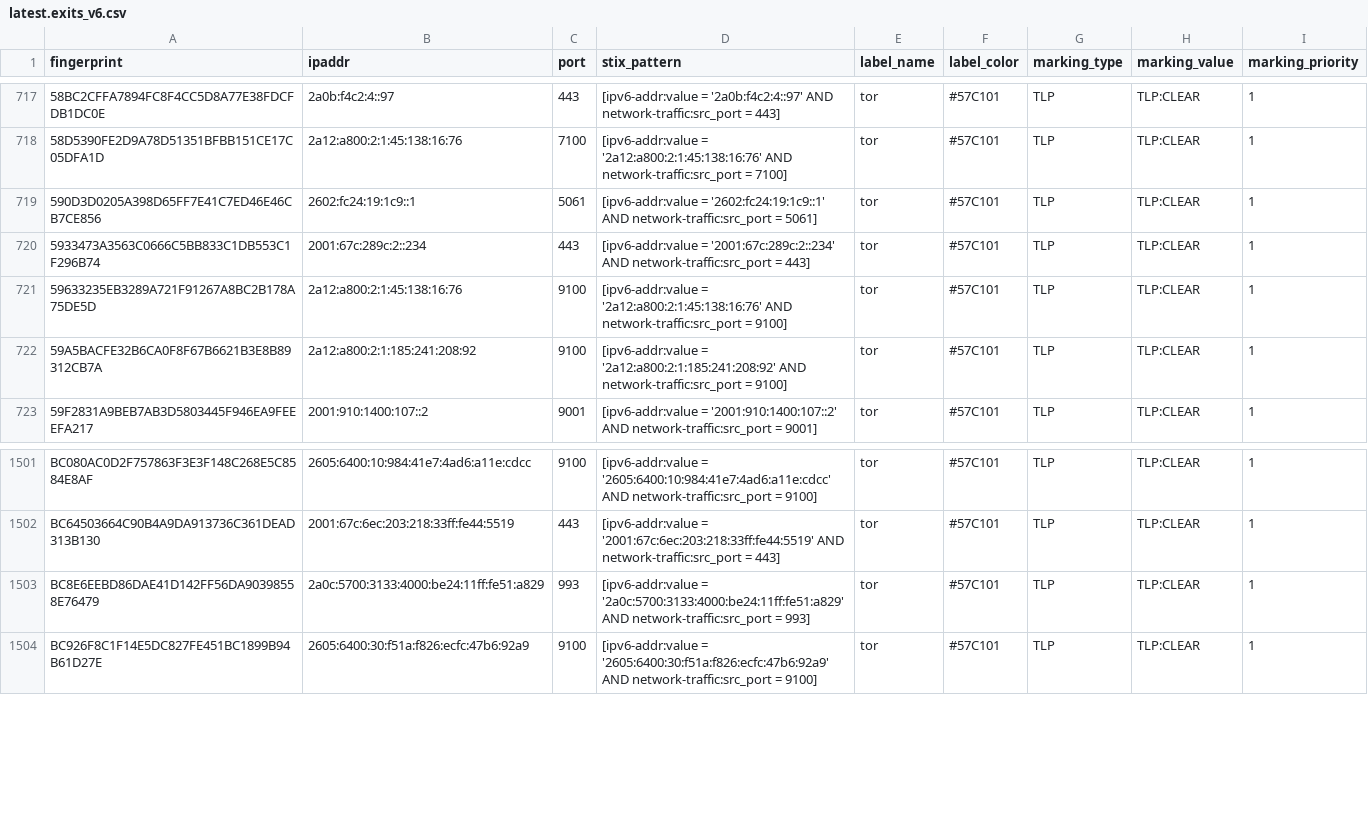
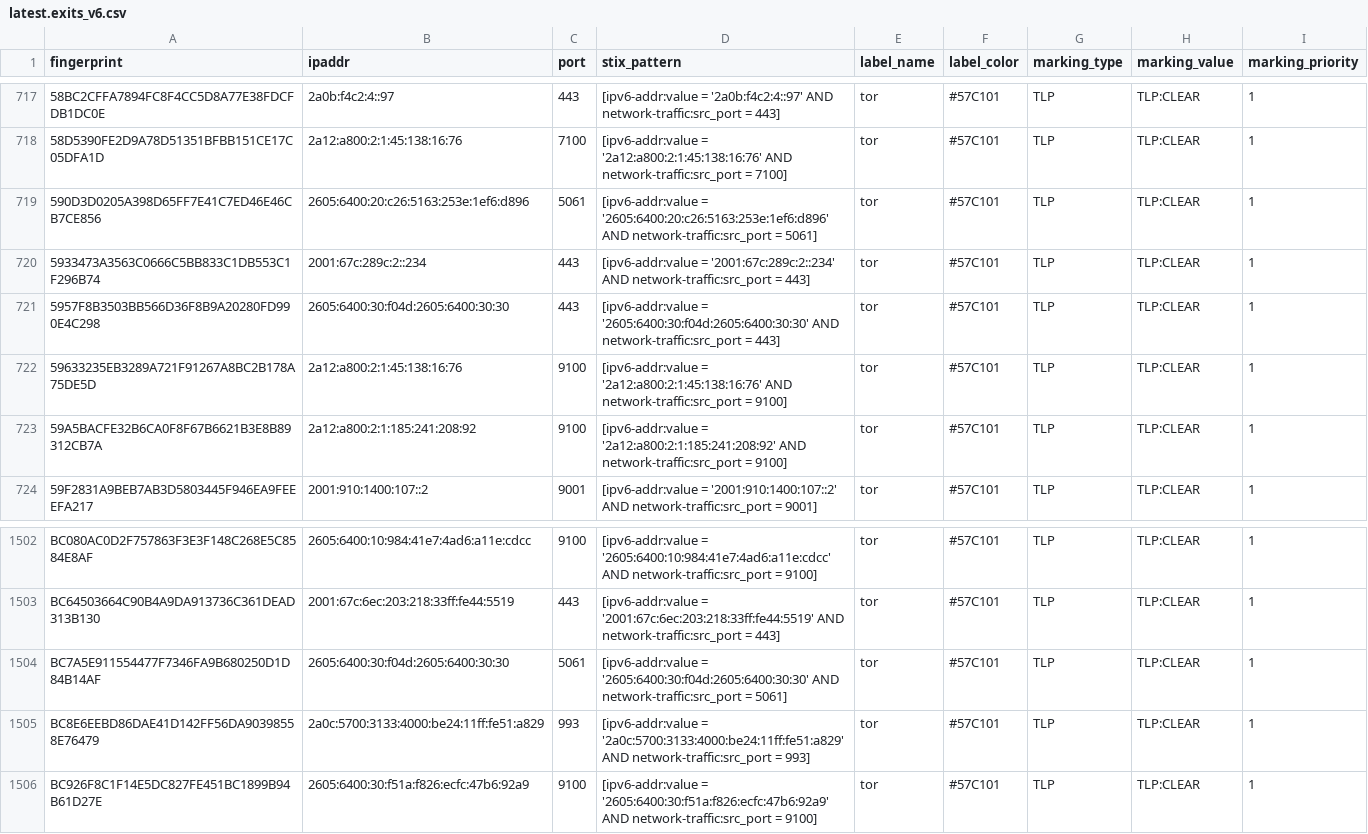
Before and after one commit to DreadFog/tor_csv_feed_opencti, a CSV file: latest.exits_v6.csv, drawn as a sheet; only a part is shown, gaps mark what is left out.

```diff
--- a/latest.exits_v6.csv
+++ b/latest.exits_v6.csv
@@ -718,4 +718,5 @@ fingerprint,ipaddr,port,stix_pattern,label_name,label_color,marking_type,marking
 58D5390FE2D9A78D51351BFBB151CE17C05DFA1D,2a12:a800:2:1:45:138:16:76,7100,[ipv6-addr:value = '2a12:a800:2:1:45:138:16:76' AND network-traffic:src_port = 7100],tor,#57C101,TLP,TLP:CLEAR,1
-590D3D0205A398D65FF7E41C7ED46E46CB7CE856,2602:fc24:19:1c9::1,5061,[ipv6-addr:value = '2602:fc24:19:1c9::1' AND network-traffic:src_port = 5061],tor,#57C101,TLP,TLP:CLEAR,1
+590D3D0205A398D65FF7E41C7ED46E46CB7CE856,2605:6400:20:c26:5163:253e:1ef6:d896,5061,[ipv6-addr:value = '2605:6400:20:c26:5163:253e:1ef6:d896' AND network-traffic:src_port = 5061],tor,#57C101,TLP,TLP:CLEAR,1
 5933473A3563C0666C5BB833C1DB553C1F296B74,2001:67c:289c:2::234,443,[ipv6-addr:value = '2001:67c:289c:2::234' AND network-traffic:src_port = 443],tor,#57C101,TLP,TLP:CLEAR,1
+5957F8B3503BB566D36F8B9A20280FD990E4C298,2605:6400:30:f04d:2605:6400:30:30,443,[ipv6-addr:value = '2605:6400:30:f04d:2605:6400:30:30' AND network-traffic:src_port = 443],tor,#57C101,TLP,TLP:CLEAR,1
 59633235EB3289A721F91267A8BC2B178A75DE5D,2a12:a800:2:1:45:138:16:76,9100,[ipv6-addr:value = '2a12:a800:2:1:45:138:16:76' AND network-traffic:src_port = 9100],tor,#57C101,TLP,TLP:CLEAR,1
@@ -1502,2 +1503,3 @@ BC080AC0D2F757863F3E3F148C268E5C8584E8AF,2605:6400:10:984:41e7:4ad6:a11e:cdcc,91
 BC64503664C90B4A9DA913736C361DEAD313B130,2001:67c:6ec:203:218:33ff:fe44:5519,443,[ipv6-addr:value = '2001:67c:6ec:203:218:33ff:fe44:5519' AND network-traffic:src_port = 443],tor,#57C101,TLP,TLP:CLEAR,1
+BC7A5E911554477F7346FA9B680250D1D84B14AF,2605:6400:30:f04d:2605:6400:30:30,5061,[ipv6-addr:value = '2605:6400:30:f04d:2605:6400:30:30' AND network-traffic:src_port = 5061],tor,#57C101,TLP,TLP:CLEAR,1
 BC8E6EEBD86DAE41D142FF56DA90398558E76479,2a0c:5700:3133:4000:be24:11ff:fe51:a829,993,[ipv6-addr:value = '2a0c:5700:3133:4000:be24:11ff:fe51:a829' AND network-traffic:src_port = 993],tor,#57C101,TLP,TLP:CLEAR,1
```
Also changed, not shown: latest.all_v6.csv, latest.exits_v4.csv, 3 other files.
